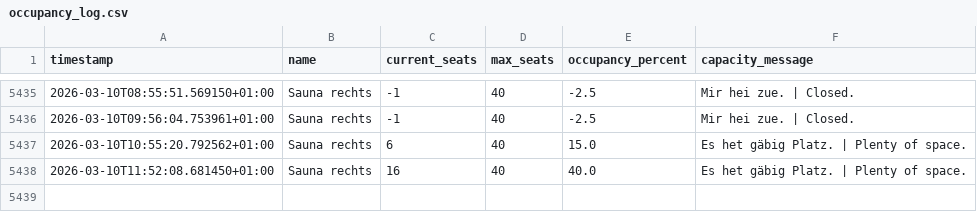
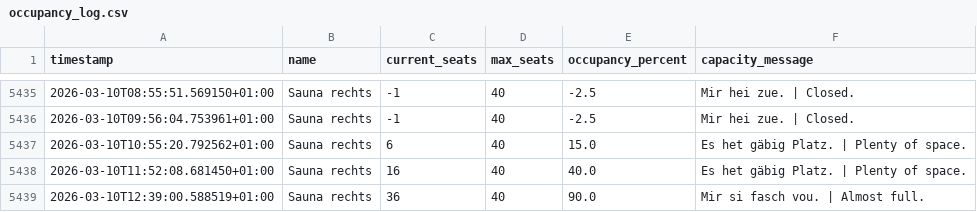
Before and after one commit to tinnern/SaunaLorrainAuslastung, a CSV file: data/occupancy_log.csv, drawn as a sheet; only a part is shown, gaps mark what is left out; the diff names each change by its address in the sheet, - before the commit and + after, or states it on an @@ line.

```diff
--- a/data/occupancy_log.csv
+++ b/data/occupancy_log.csv
+row 5439: 2026-03-10T12:39:00.588519+01:00 | Sauna rechts | 36 | 40 | 90.0 | Mir si fasch vou. | Almost full.
```
Also changed, not shown: 3 other files.
